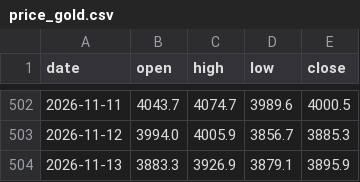
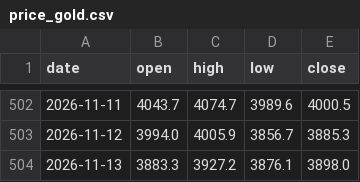
Before and after one commit to Allenvip1/G-P-C-R, a CSV file: data/price_gold.csv, drawn as a sheet; only a part is shown, gaps mark what is left out.

```diff
--- a/data/price_gold.csv
+++ b/data/price_gold.csv
@@ -503,2 +503,2 @@ date,open,high,low,close
 2026-11-12,3994.0,4005.9,3856.7,3885.3
-2026-11-13,3883.3,3926.9,3879.1,3895.9
+2026-11-13,3883.3,3927.2,3876.1,3898.0
```
Also changed, not shown: data/price_silver.csv, 1 other file.
